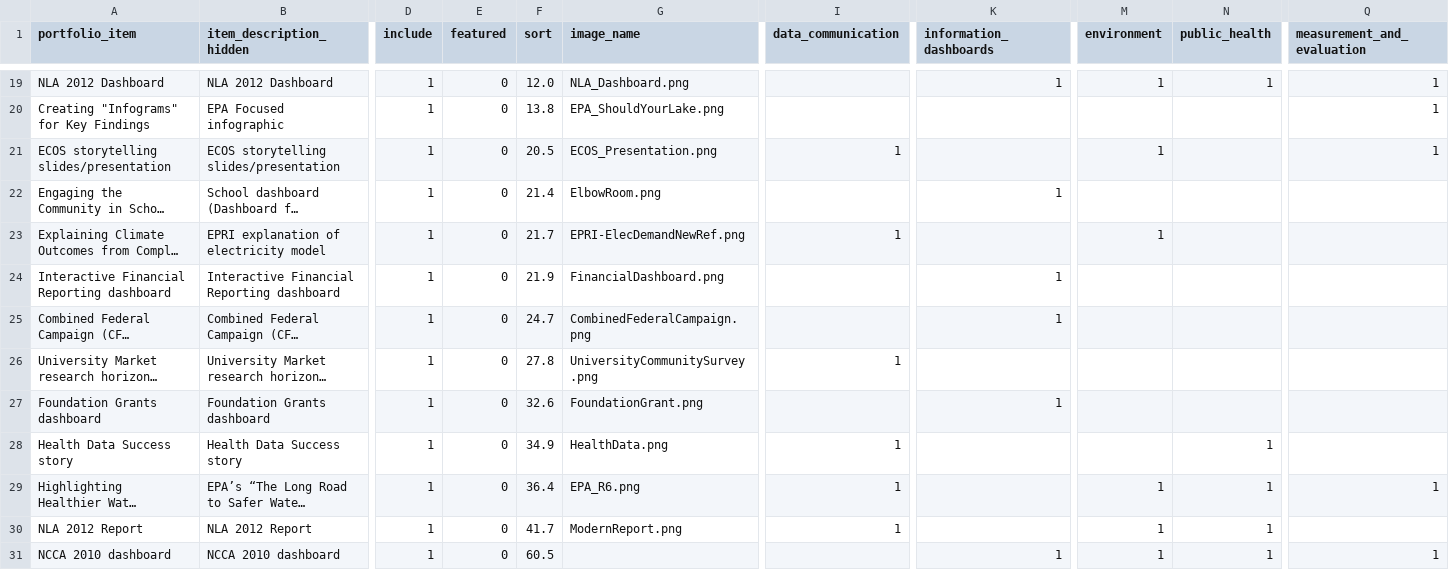
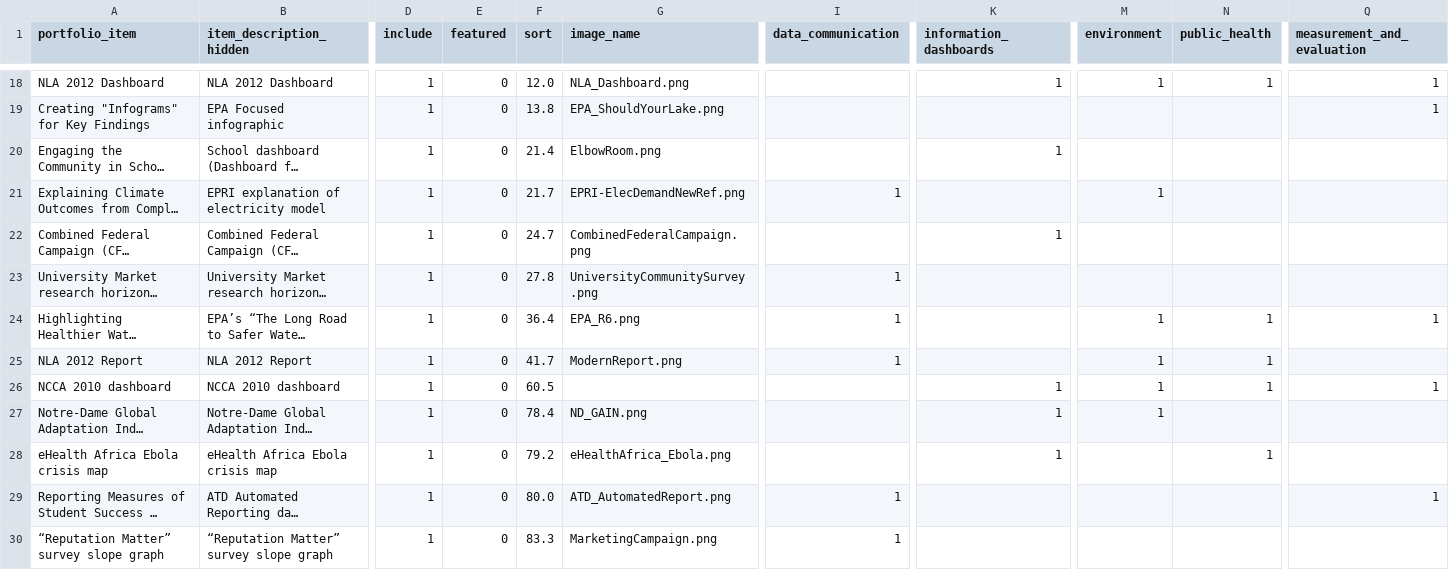
Before and after one commit to crow-insight/crow-insight.github.io, a CSV file: assets/data/portfolio_tags.csv, drawn as a sheet; only a part is shown, gaps mark what is left out; the shorter side is filled out with more unchanged rows; long unchanged cells end in …; rows hold the shown columns only; the diff covers the shown part only; the diff names each change by its address in the sheet, - before the commit and + after, or states it on an @@ line.

Commit message:
Add files via upload

```diff
--- a/assets/data/portfolio_tags.csv
+++ b/assets/data/portfolio_tags.csv
-row 21: ECOS storytelling slides/presentation | ECOS storytelling slides/presentation | 1 | 0 | 20.5 | ECOS_Presentation.png | 1 |  | 1 |  | 1
-row 24: Interactive Financial Reporting dashboard | Interactive Financial Reporting dashboard | 1 | 0 | 21.9 | FinancialDashboard.png |  | 1
-row 27: Foundation Grants dashboard | Foundation Grants dashboard | 1 | 0 | 32.6 | FoundationGrant.png |  | 1
-row 28: Health Data Success story | Health Data Success story | 1 | 0 | 34.9 | HealthData.png | 1 |  |  | 1
```
Also changed, not shown: 2 removed rows and 6 edited cells elsewhere in this file.
